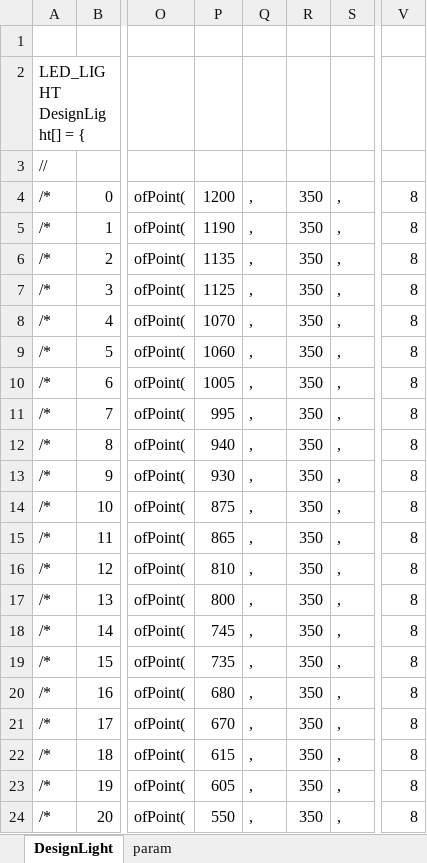
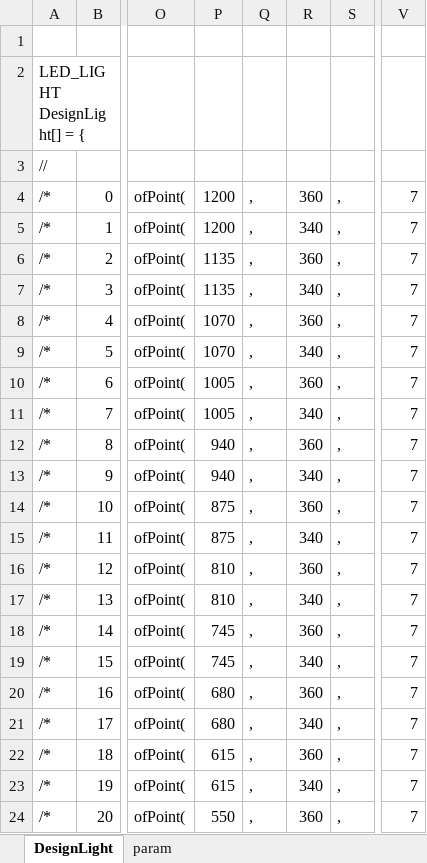
Before and after one commit to SJ-magic-work-pavilion/Pavilion_with_IchiroYamaguchi, an Excel workbook: LedAddress.xlsx, sheet DesignLight, drawn as a sheet; only a part is shown, gaps mark what is left out; values as stored, in another font and other column widths than the file's, no borders; the diff covers the shown part only; the diff names each change by its address in the sheet, - before the commit and + after, or states it on an @@ line.

```diff
--- a/LedAddress.xlsx (sheet DesignLight)
+++ b/LedAddress.xlsx (sheet DesignLight)
-R4: 350
+R4: 360
-V4:V24: 8
+V4:V24: 7
-P5: 1190
+P5: 1200
-R5: 350
+R5: 340
-R6: 350
+R6: 360
-P7: 1125
+P7: 1135
-R7: 350
+R7: 340
-R8: 350
+R8: 360
-P9: 1060
+P9: 1070
-R9: 350
+R9: 340
-R10: 350
+R10: 360
-P11: 995
+P11: 1005
-R11: 350
+R11: 340
-R12: 350
+R12: 360
-P13: 930
+P13: 940
-R13: 350
+R13: 340
-R14: 350
+R14: 360
-P15: 865
+P15: 875
-R15: 350
+R15: 340
-R16: 350
+R16: 360
-P17: 800
+P17: 810
-R17: 350
+R17: 340
-R18: 350
+R18: 360
-P19: 735
+P19: 745
-R19: 350
+R19: 340
-R20: 350
+R20: 360
-P21: 670
+P21: 680
-R21: 350
+R21: 340
-R22: 350
+R22: 360
-P23: 605
+P23: 615
-R23: 350
+R23: 340
-R24: 350
+R24: 360
```
Also changed, not shown: 32 edited cells elsewhere in this sheet, sheet param, formulas that keep their value, BlockGrouping.xlsx, BlockPattern.xlsx, 13 other files.
